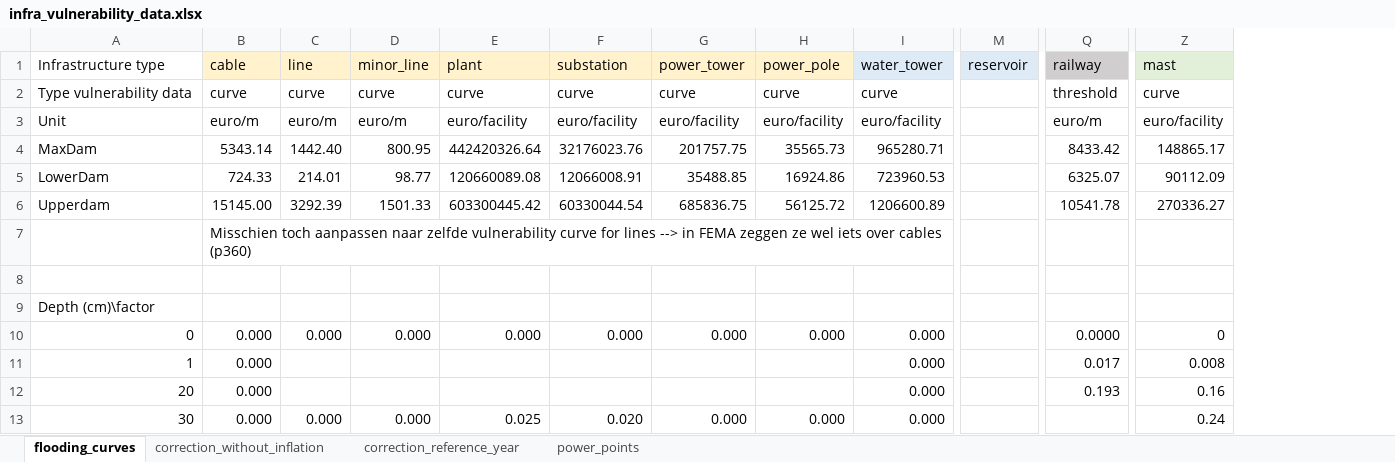
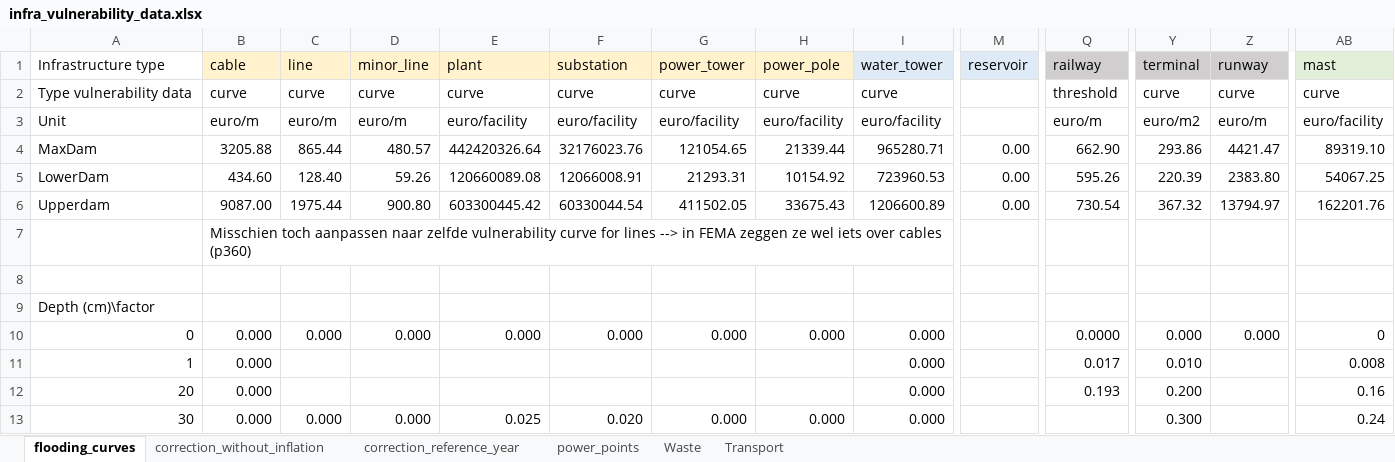
Before and after one commit to snirandjan/gmhcira, an Excel workbook: data/infra_vulnerability_data.xlsx, sheet flooding_curves, drawn as a sheet; only a part is shown, gaps mark what is left out; values as stored, in another font and other column widths than the file's, no borders; addresses are those after the commit; the diff names each change by its address in the sheet, - before the commit and + after, or states it on an @@ line.

Commit message:
additions airports + correction
Addition of airport runway and terminal fragility data. Correction of construction costs (use 60% of construction costs for max. dam.)

```diff
--- a/data/infra_vulnerability_data.xlsx (sheet flooding_curves)
+++ b/data/infra_vulnerability_data.xlsx (sheet flooding_curves)
+sheet tab: Waste
+sheet tab: Transport
+column Y (terminal), rows 2-13: curve | euro/m2 | 293.86 | 220.39 | 367.32 |  |  |  | 0.000 | 0.010 | 0.200 | 0.300
+column Z (runway), rows 2-10: curve | euro/m | 4421.47 | 2383.80 | 13794.97 |  |  |  | 0.000
-B4 (cable): 5343.14
+B4 (cable): 3205.88
-C4 (line): 1442.40
+C4 (line): 865.44
-D4 (minor_line): 800.95
+D4 (minor_line): 480.57
-G4 (power_tower): 201757.75
+G4 (power_tower): 121054.65
-H4 (power_pole): 35565.73
+H4 (power_pole): 21339.44
-M4:M6 (reservoir): (empty)
+M4:M6 (reservoir): 0.00
-Q4 (railway): 8433.42
+Q4 (railway): 662.90
-AB4 (mast): 148865.17
+AB4 (mast): 89319.10
-B5 (cable): 724.33
+B5 (cable): 434.60
-C5 (line): 214.01
+C5 (line): 128.40
-D5 (minor_line): 98.77
+D5 (minor_line): 59.26
-G5 (power_tower): 35488.85
+G5 (power_tower): 21293.31
-H5 (power_pole): 16924.86
+H5 (power_pole): 10154.92
-Q5 (railway): 6325.07
+Q5 (railway): 595.26
-AB5 (mast): 90112.09
+AB5 (mast): 54067.25
-B6 (cable): 15145.00
+B6 (cable): 9087.00
-C6 (line): 3292.39
+C6 (line): 1975.44
-D6 (minor_line): 1501.33
+D6 (minor_line): 900.80
-G6 (power_tower): 685836.75
+G6 (power_tower): 411502.05
-H6 (power_pole): 56125.72
+H6 (power_pole): 33675.43
-Q6 (railway): 10541.78
+Q6 (railway): 730.54
-AB6 (mast): 270336.27
+AB6 (mast): 162201.76
```
Also changed, not shown: sheet correction_reference_year, formulas that keep their value, charts or pictures.
